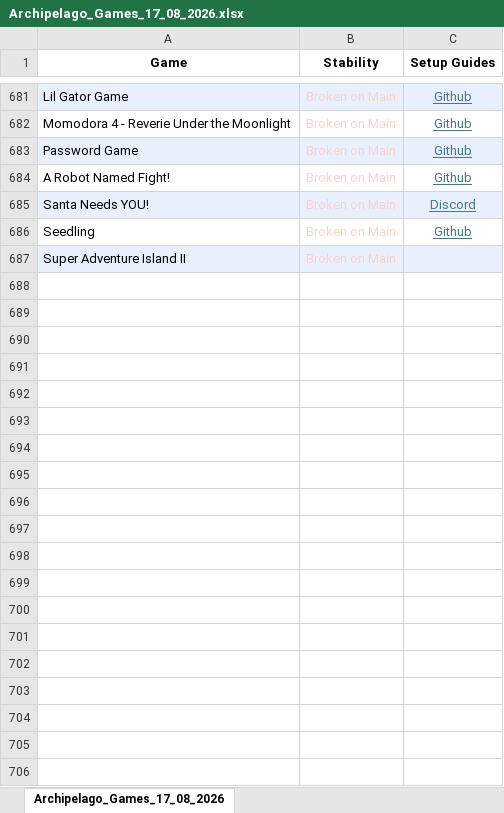
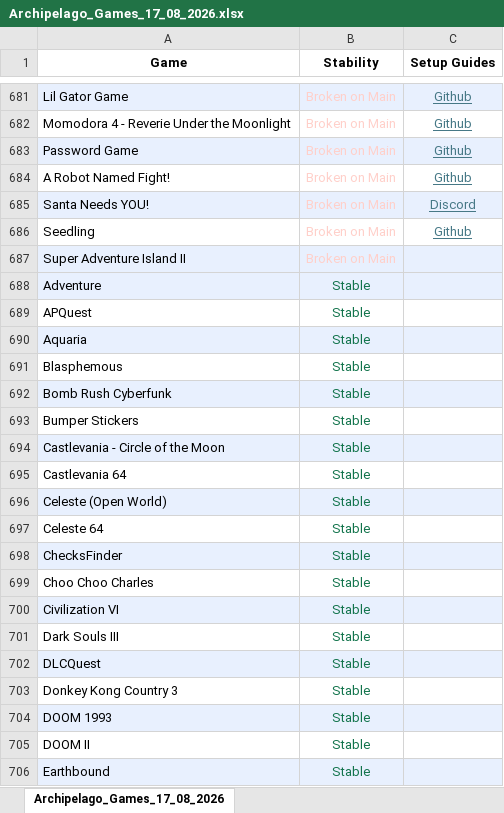
Before and after one commit to TheIndependentBrotherhood/the-independent-archipelago, an Excel workbook: data/Google Sheet/Archipelago_Games_17_08_2026.xlsx, sheet Archipelago_Games_17_08_2026, drawn as a sheet; only a part is shown, gaps mark what is left out; values as stored, in another font and other column widths than the file's, no borders; the diff covers the shown part only; the diff names each change by its address in the sheet, - before the commit and + after, or states it on an @@ line.

Commit message:
Add missing data

```diff
--- a/data/Google Sheet/Archipelago_Games_17_08_2026.xlsx (sheet Archipelago_Games_17_08_2026)
+++ b/data/Google Sheet/Archipelago_Games_17_08_2026.xlsx (sheet Archipelago_Games_17_08_2026)
+row 688: Adventure | Stable
+row 689: APQuest | Stable
+row 690: Aquaria | Stable
+row 691: Blasphemous | Stable
+row 692: Bomb Rush Cyberfunk | Stable
+row 693: Bumper Stickers | Stable
+row 694: Castlevania - Circle of the Moon | Stable
+row 695: Castlevania 64 | Stable
+row 696: Celeste (Open World) | Stable
+row 697: Celeste 64 | Stable
+row 698: ChecksFinder | Stable
+row 699: Choo Choo Charles | Stable
+row 700: Civilization VI | Stable
+row 701: Dark Souls III | Stable
+row 702: DLCQuest | Stable
+row 703: Donkey Kong Country 3 | Stable
+row 704: DOOM 1993 | Stable
+row 705: DOOM II | Stable
+row 706: Earthbound | Stable
```
Also changed, not shown: 62 added rows elsewhere in this sheet, 4 other files.
